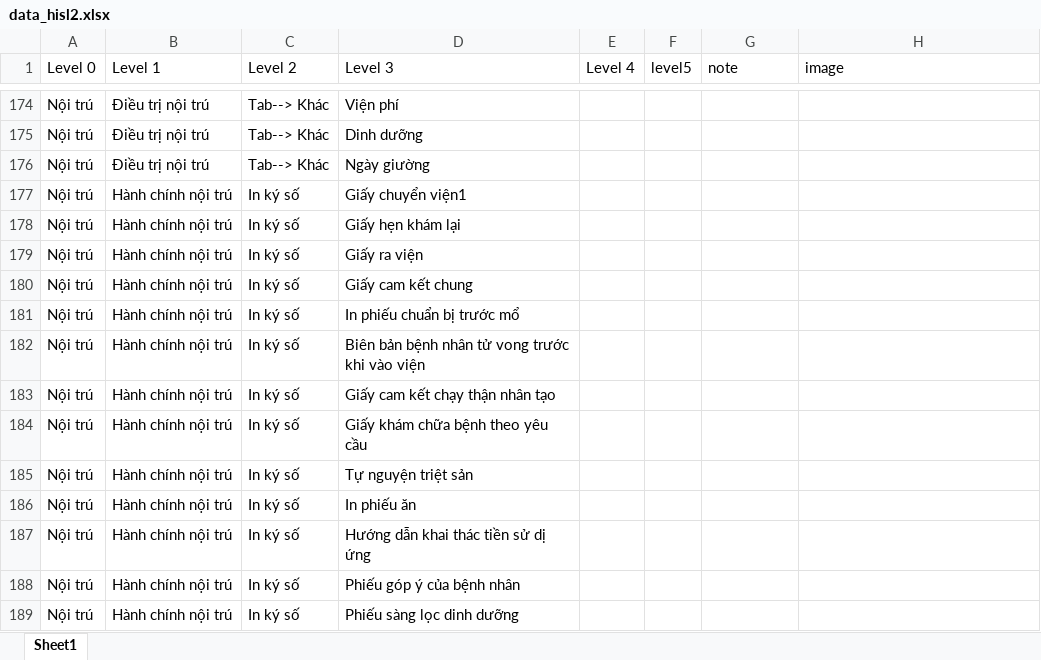
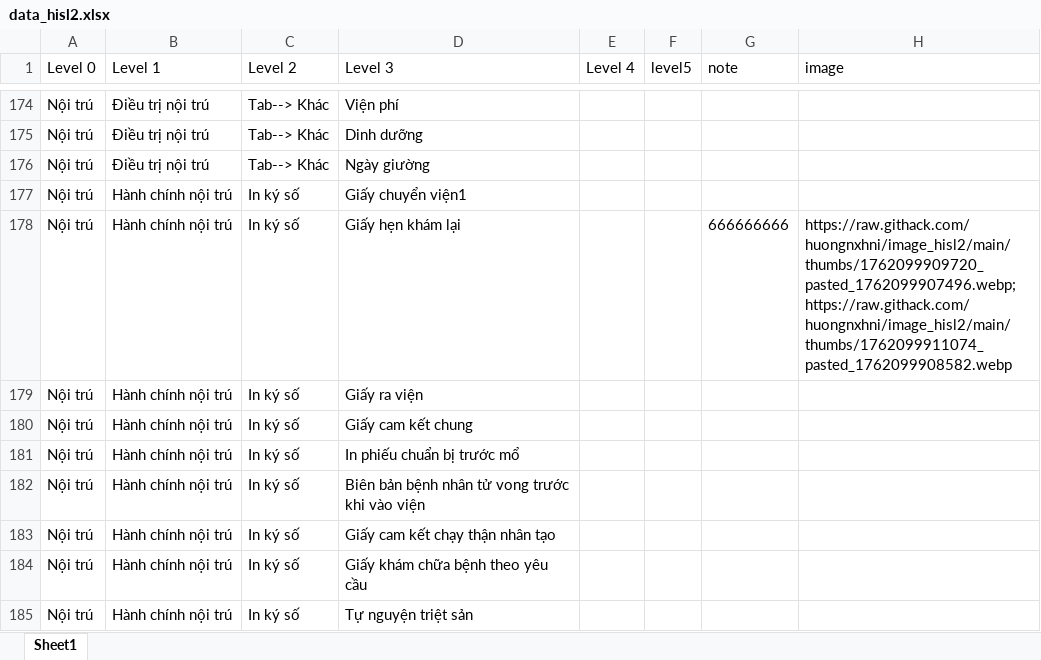
Before and after one commit to huongnxhni/data_db_test, an Excel workbook: data_hisl2.xlsx, sheet Sheet1, drawn as a sheet; only a part is shown, gaps mark what is left out; the shorter side is filled out with more unchanged rows; values as stored, in another font and other column widths than the file's, no borders; the diff names each change by its address in the sheet, - before the commit and + after, or states it on an @@ line.

Commit message:
Cập nhật node Nội trú  > Nội trú  > Hành chính nội trú > In ký số > Giấy hẹn khám lại

```diff
--- a/data_hisl2.xlsx (sheet Sheet1)
+++ b/data_hisl2.xlsx (sheet Sheet1)
-G178 (note): (empty)
+G178 (note): 666666666
-H178 (image): (empty)
+H178 (image): https://raw.githack.com/huongnxhni/image_hisl2/main/thumbs/1762099909720_pasted_1762099907496.webp;https://raw.githack.com/huongnxhni/image_hisl2/main/thumbs/1762099911074_pasted_1762099908582.webp
```
